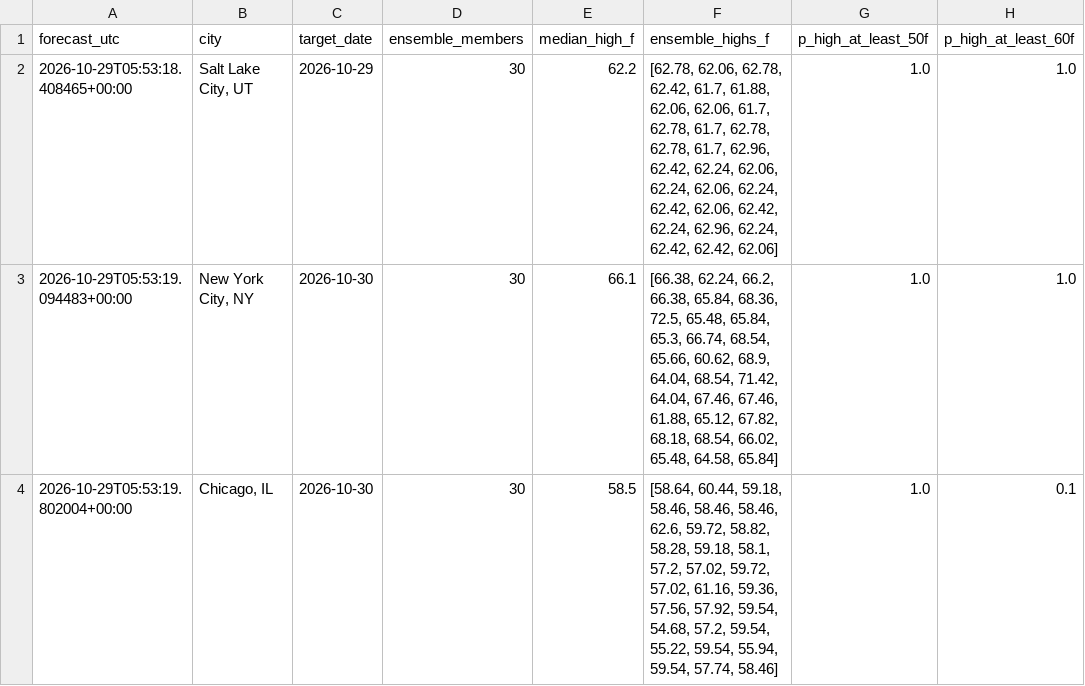
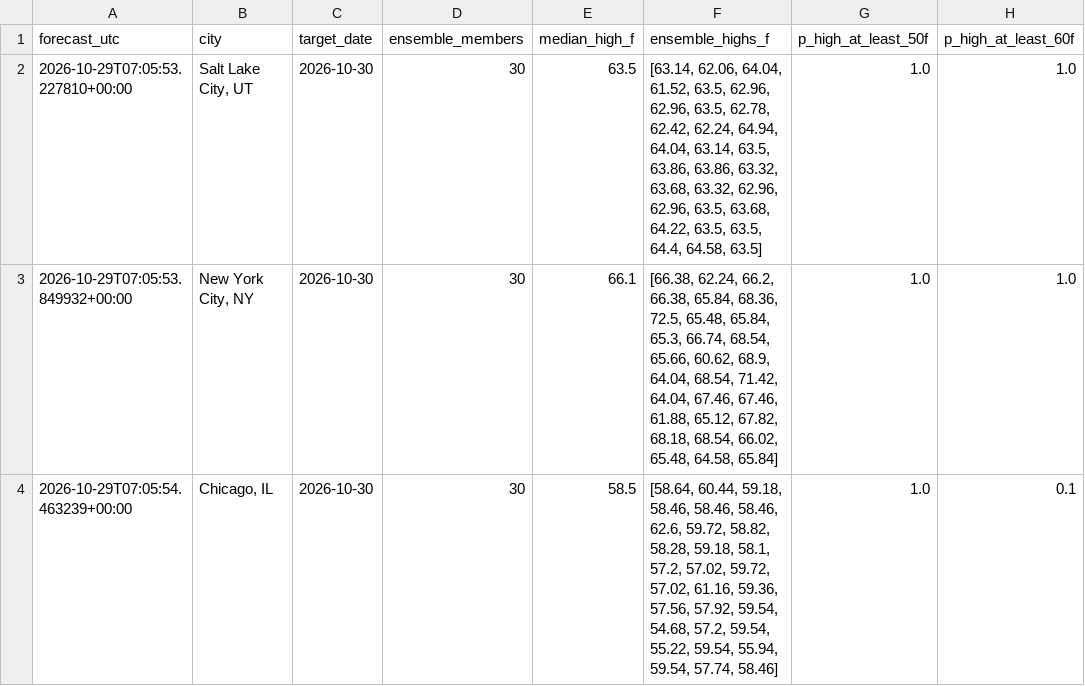
Before and after one commit to hpsyntheticoilsusa-gif/kalshi-ai-paper-trader, a CSV file: data/weather_research.csv, drawn as a sheet; only a part is shown; the diff names each change by its address in the sheet, - before the commit and + after, or states it on an @@ line.

```diff
--- a/data/weather_research.csv
+++ b/data/weather_research.csv
-A2 (forecast_utc): 2026-10-29T05:53:18.408465+00:00
+A2 (forecast_utc): 2026-10-29T07:05:53.227810+00:00
-C2 (target_date): 2026-10-29
+C2 (target_date): 2026-10-30
-E2 (median_high_f): 62.2
+E2 (median_high_f): 63.5
-F2 (ensemble_highs_f): [62.78, 62.06, 62.78, 62.42, 61.7, 61.88, 62.06, 62.06, 61.7, 62.78, 61.7, 62.78, 62.78, 61.7, 62.96, 62.42, 62.24, 62.06, 62.24, 62.06, 62.24, 62.42, 62.06, 62.42, 62.24, 62.96, 62.24, 62.42, 62.42, 62.06]
+F2 (ensemble_highs_f): [63.14, 62.06, 64.04, 61.52, 63.5, 62.96, 62.96, 63.5, 62.78, 62.42, 62.24, 64.94, 64.04, 63.14, 63.5, 63.86, 63.86, 63.32, 63.68, 63.32, 62.96, 62.96, 63.5, 63.68, 64.22, 63.5, 63.5, 64.4, 64.58, 63.5]
-A3 (forecast_utc): 2026-10-29T05:53:19.094483+00:00
+A3 (forecast_utc): 2026-10-29T07:05:53.849932+00:00
-A4 (forecast_utc): 2026-10-29T05:53:19.802004+00:00
+A4 (forecast_utc): 2026-10-29T07:05:54.463239+00:00
```
Also changed, not shown: data/weather_outcomes.csv, 15 other files.
